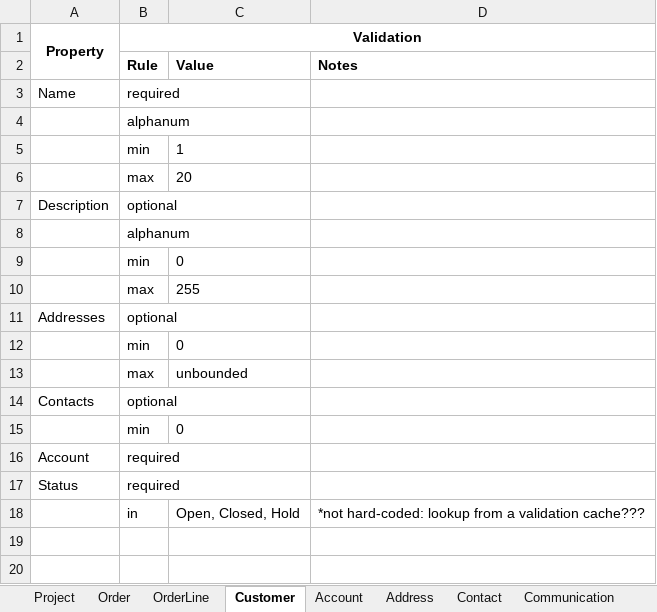
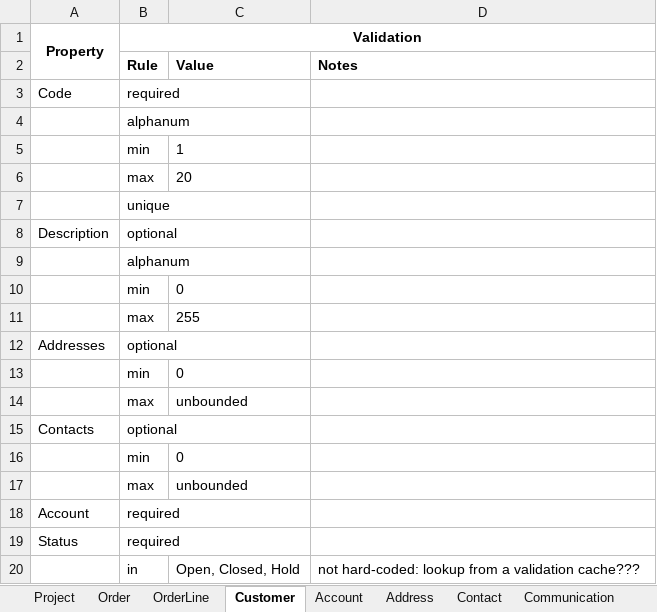
Before and after one commit to jcapuano/japes-and-mockery, an Excel workbook: doc/japes-and-mockery.xlsx, sheet Customer, drawn as a sheet; values as stored, in another font and other column widths than the file's, no borders; addresses are those after the commit; the diff names each change by its address in the sheet, - before the commit and + after, or states it on an @@ line.

```diff
--- a/doc/japes-and-mockery.xlsx (sheet Customer)
+++ b/doc/japes-and-mockery.xlsx (sheet Customer)
-A3 (Property): Name
+A3 (Property): Code
+row 7:  | unique
+row 17:  | max | unbounded
-D20: *not hard-coded: lookup…
+D20: not hard-coded: lookup…
```
Also changed, not shown: sheet Account, sheet Project, sheet Order, sheet Communication, sheet Product, sheet Address, 34 other files.
